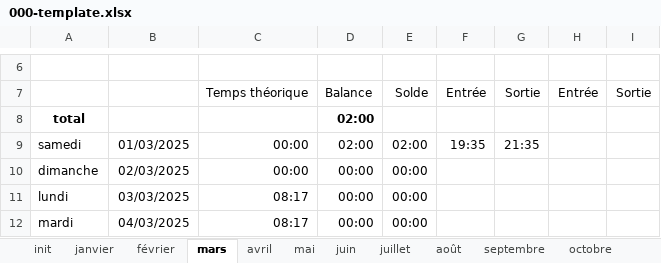
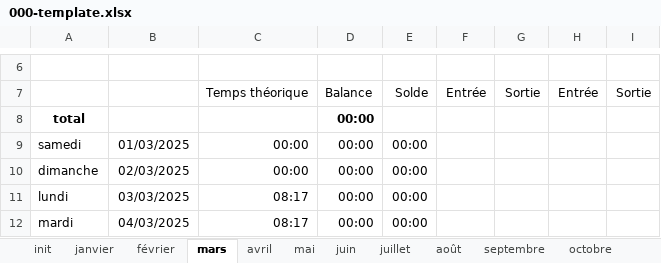
Before and after one commit to Mecacerf/TeamBridge, an Excel workbook: samples/000-template.xlsx, sheet mars, drawn as a sheet; only a part is shown, gaps mark what is left out; values as stored, in another font and other column widths than the file's, no borders; the diff names each change by its address in the sheet, - before the commit and + after, or states it on an @@ line.

Commit message:
feat: add time tracker implementation using spreadsheet files for data storage

```diff
--- a/samples/000-template.xlsx (sheet mars)
+++ b/samples/000-template.xlsx (sheet mars)
-D8:D9: 02:00
+D8:D9: 00:00
-E9: 02:00
+E9: 00:00
-F9: 19:35
+F9: (empty)
-G9: 21:35
+G9: (empty)
```
Also changed, not shown: 6 other files.
